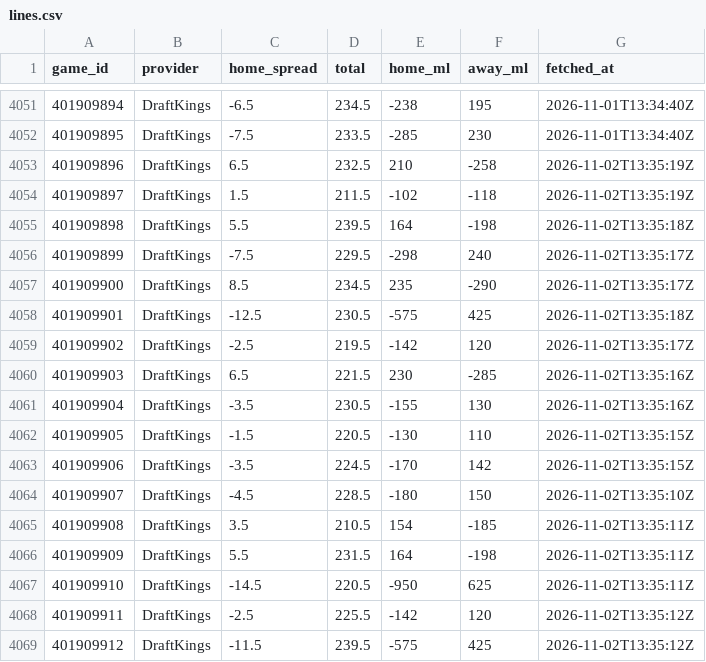
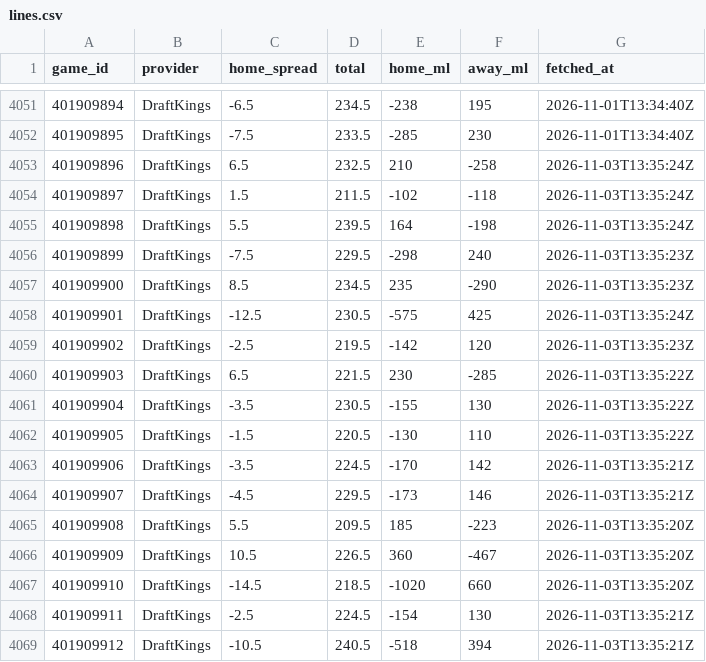
Before and after one commit to sammoldenhauer-ops/NBA-Model, a CSV file: pipeline/cache/lines.csv, drawn as a sheet; only a part is shown, gaps mark what is left out; the diff covers the shown part only.

```diff
--- a/pipeline/cache/lines.csv
+++ b/pipeline/cache/lines.csv
@@ -4052,18 +4052,18 @@
 "401909895","DraftKings",-7.5,233.5,-285,230,"2026-11-01T13:34:40Z"
-"401909896","DraftKings",6.5,232.5,210,-258,"2026-11-02T13:35:19Z"
-"401909897","DraftKings",1.5,211.5,-102,-118,"2026-11-02T13:35:19Z"
-"401909898","DraftKings",5.5,239.5,164,-198,"2026-11-02T13:35:18Z"
-"401909899","DraftKings",-7.5,229.5,-298,240,"2026-11-02T13:35:17Z"
-"401909900","DraftKings",8.5,234.5,235,-290,"2026-11-02T13:35:17Z"
-"401909901","DraftKings",-12.5,230.5,-575,425,"2026-11-02T13:35:18Z"
-"401909902","DraftKings",-2.5,219.5,-142,120,"2026-11-02T13:35:17Z"
-"401909903","DraftKings",6.5,221.5,230,-285,"2026-11-02T13:35:16Z"
-"401909904","DraftKings",-3.5,230.5,-155,130,"2026-11-02T13:35:16Z"
-"401909905","DraftKings",-1.5,220.5,-130,110,"2026-11-02T13:35:15Z"
-"401909906","DraftKings",-3.5,224.5,-170,142,"2026-11-02T13:35:15Z"
-"401909907","DraftKings",-4.5,228.5,-180,150,"2026-11-02T13:35:10Z"
-"401909908","DraftKings",3.5,210.5,154,-185,"2026-11-02T13:35:11Z"
-"401909909","DraftKings",5.5,231.5,164,-198,"2026-11-02T13:35:11Z"
-"401909910","DraftKings",-14.5,220.5,-950,625,"2026-11-02T13:35:11Z"
-"401909911","DraftKings",-2.5,225.5,-142,120,"2026-11-02T13:35:12Z"
-"401909912","DraftKings",-11.5,239.5,-575,425,"2026-11-02T13:35:12Z"
+"401909896","DraftKings",6.5,232.5,210,-258,"2026-11-03T13:35:24Z"
+"401909897","DraftKings",1.5,211.5,-102,-118,"2026-11-03T13:35:24Z"
+"401909898","DraftKings",5.5,239.5,164,-198,"2026-11-03T13:35:24Z"
+"401909899","DraftKings",-7.5,229.5,-298,240,"2026-11-03T13:35:23Z"
+"401909900","DraftKings",8.5,234.5,235,-290,"2026-11-03T13:35:23Z"
+"401909901","DraftKings",-12.5,230.5,-575,425,"2026-11-03T13:35:24Z"
+"401909902","DraftKings",-2.5,219.5,-142,120,"2026-11-03T13:35:23Z"
+"401909903","DraftKings",6.5,221.5,230,-285,"2026-11-03T13:35:22Z"
+"401909904","DraftKings",-3.5,230.5,-155,130,"2026-11-03T13:35:22Z"
+"401909905","DraftKings",-1.5,220.5,-130,110,"2026-11-03T13:35:22Z"
+"401909906","DraftKings",-3.5,224.5,-170,142,"2026-11-03T13:35:21Z"
+"401909907","DraftKings",-4.5,229.5,-173,146,"2026-11-03T13:35:21Z"
+"401909908","DraftKings",5.5,209.5,185,-223,"2026-11-03T13:35:20Z"
+"401909909","DraftKings",10.5,226.5,360,-467,"2026-11-03T13:35:20Z"
+"401909910","DraftKings",-14.5,218.5,-1020,660,"2026-11-03T13:35:20Z"
+"401909911","DraftKings",-2.5,224.5,-154,130,"2026-11-03T13:35:21Z"
+"401909912","DraftKings",-10.5,240.5,-518,394,"2026-11-03T13:35:21Z"
```
Also changed, not shown: 33 edited cells elsewhere in this file, web/public/data/backtest.csv, web/public/data/stats/league_averages.csv, 13 other files.
